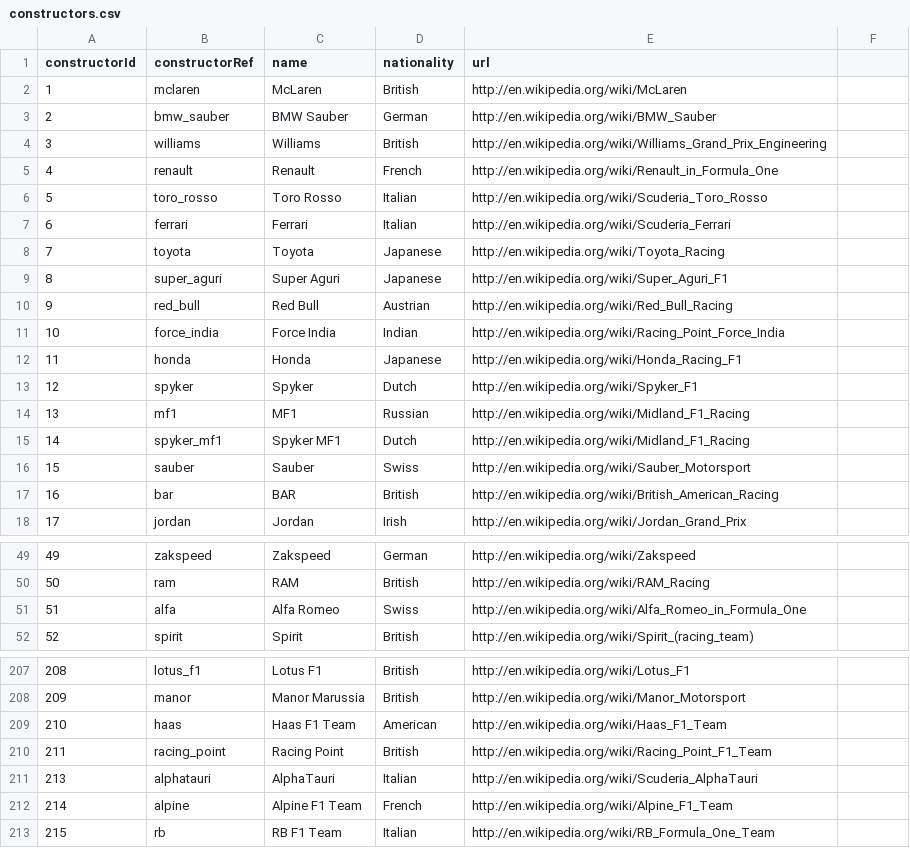
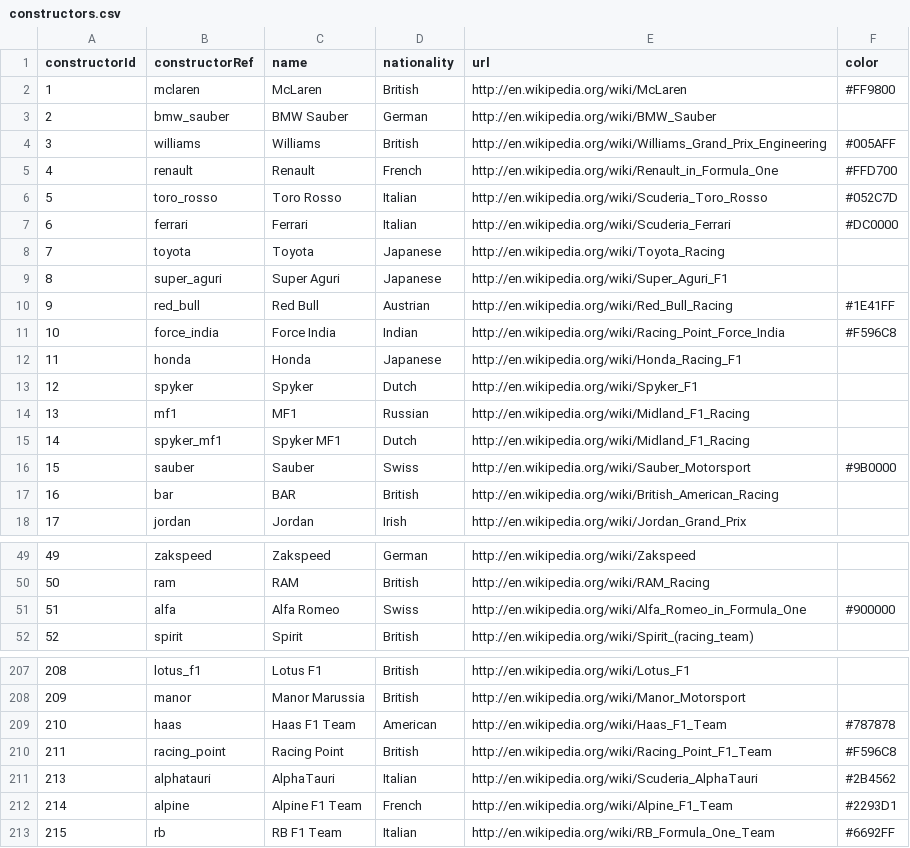
Before and after one commit to sethlors/data-drivers, a CSV file: data/raw-data/constructors.csv, drawn as a sheet; only a part is shown, gaps mark what is left out; the diff covers the shown part only.

Commit message:
Adding team and tire colors to data

```diff
--- a/data/raw-data/constructors.csv
+++ b/data/raw-data/constructors.csv
@@ -1,2 +1,2 @@
-constructorId,constructorRef,name,nationality,url
-1,"mclaren","McLaren","British","http://en.wikipedia.org/wiki/McLaren"
+constructorId,constructorRef,name,nationality,url,color
+1,"mclaren","McLaren","British","http://en.wikipedia.org/wiki/McLaren","#FF9800"
@@ -4,9 +4,9 @@ constructorId,constructorRef,name,nationality,url
-3,"williams","Williams","British","http://en.wikipedia.org/wiki/Williams_Grand_Prix_Engineering"
-4,"renault","Renault","French","http://en.wikipedia.org/wiki/Renault_in_Formula_One"
-5,"toro_rosso","Toro Rosso","Italian","http://en.wikipedia.org/wiki/Scuderia_Toro_Rosso"
-6,"ferrari","Ferrari","Italian","http://en.wikipedia.org/wiki/Scuderia_Ferrari"
+3,"williams","Williams","British","http://en.wikipedia.org/wiki/Williams_Grand_Prix_Engineering","#005AFF"
+4,"renault","Renault","French","http://en.wikipedia.org/wiki/Renault_in_Formula_One","#FFD700"
+5,"toro_rosso","Toro Rosso","Italian","http://en.wikipedia.org/wiki/Scuderia_Toro_Rosso","#052C7D"
+6,"ferrari","Ferrari","Italian","http://en.wikipedia.org/wiki/Scuderia_Ferrari","#DC0000"
 7,"toyota","Toyota","Japanese","http://en.wikipedia.org/wiki/Toyota_Racing"
 8,"super_aguri","Super Aguri","Japanese","http://en.wikipedia.org/wiki/Super_Aguri_F1"
-9,"red_bull","Red Bull","Austrian","http://en.wikipedia.org/wiki/Red_Bull_Racing"
-10,"force_india","Force India","Indian","http://en.wikipedia.org/wiki/Racing_Point_Force_India"
+9,"red_bull","Red Bull","Austrian","http://en.wikipedia.org/wiki/Red_Bull_Racing","#1E41FF"
+10,"force_india","Force India","Indian","http://en.wikipedia.org/wiki/Racing_Point_Force_India","#F596C8"
 11,"honda","Honda","Japanese","http://en.wikipedia.org/wiki/Honda_Racing_F1"
@@ -15,3 +15,3 @@ constructorId,constructorRef,name,nationality,url
 14,"spyker_mf1","Spyker MF1","Dutch","http://en.wikipedia.org/wiki/Midland_F1_Racing"
-15,"sauber","Sauber","Swiss","http://en.wikipedia.org/wiki/Sauber_Motorsport"
+15,"sauber","Sauber","Swiss","http://en.wikipedia.org/wiki/Sauber_Motorsport","#9B0000"
 16,"bar","BAR","British","http://en.wikipedia.org/wiki/British_American_Racing"
@@ -50,3 +50,3 @@ constructorId,constructorRef,name,nationality,url
 50,"ram","RAM","British","http://en.wikipedia.org/wiki/RAM_Racing"
-51,"alfa","Alfa Romeo","Swiss","http://en.wikipedia.org/wiki/Alfa_Romeo_in_Formula_One"
+51,"alfa","Alfa Romeo","Swiss","http://en.wikipedia.org/wiki/Alfa_Romeo_in_Formula_One","#900000"
 52,"spirit","Spirit","British","http://en.wikipedia.org/wiki/Spirit_(racing_team)"
@@ -208,6 +208,6 @@ constructorId,constructorRef,name,nationality,url
 209,"manor","Manor Marussia","British","http://en.wikipedia.org/wiki/Manor_Motorsport"
-210,"haas","Haas F1 Team","American","http://en.wikipedia.org/wiki/Haas_F1_Team"
-211,"racing_point","Racing Point","British","http://en.wikipedia.org/wiki/Racing_Point_F1_Team"
-213,"alphatauri","AlphaTauri","Italian","http://en.wikipedia.org/wiki/Scuderia_AlphaTauri"
-214,"alpine","Alpine F1 Team","French","http://en.wikipedia.org/wiki/Alpine_F1_Team"
-215,"rb","RB F1 Team","Italian","http://en.wikipedia.org/wiki/RB_Formula_One_Team"
+210,"haas","Haas F1 Team","American","http://en.wikipedia.org/wiki/Haas_F1_Team","#787878"
+211,"racing_point","Racing Point","British","http://en.wikipedia.org/wiki/Racing_Point_F1_Team","#F596C8"
+213,"alphatauri","AlphaTauri","Italian","http://en.wikipedia.org/wiki/Scuderia_AlphaTauri","#2B4562"
+214,"alpine","Alpine F1 Team","French","http://en.wikipedia.org/wiki/Alpine_F1_Team","#2293D1"
+215,"rb","RB F1 Team","Italian","http://en.wikipedia.org/wiki/RB_Formula_One_Team","#6692FF"
```
Also changed, not shown: 2 edited cells elsewhere in this file, data/clean-data/constructors.csv, 1 other file.
